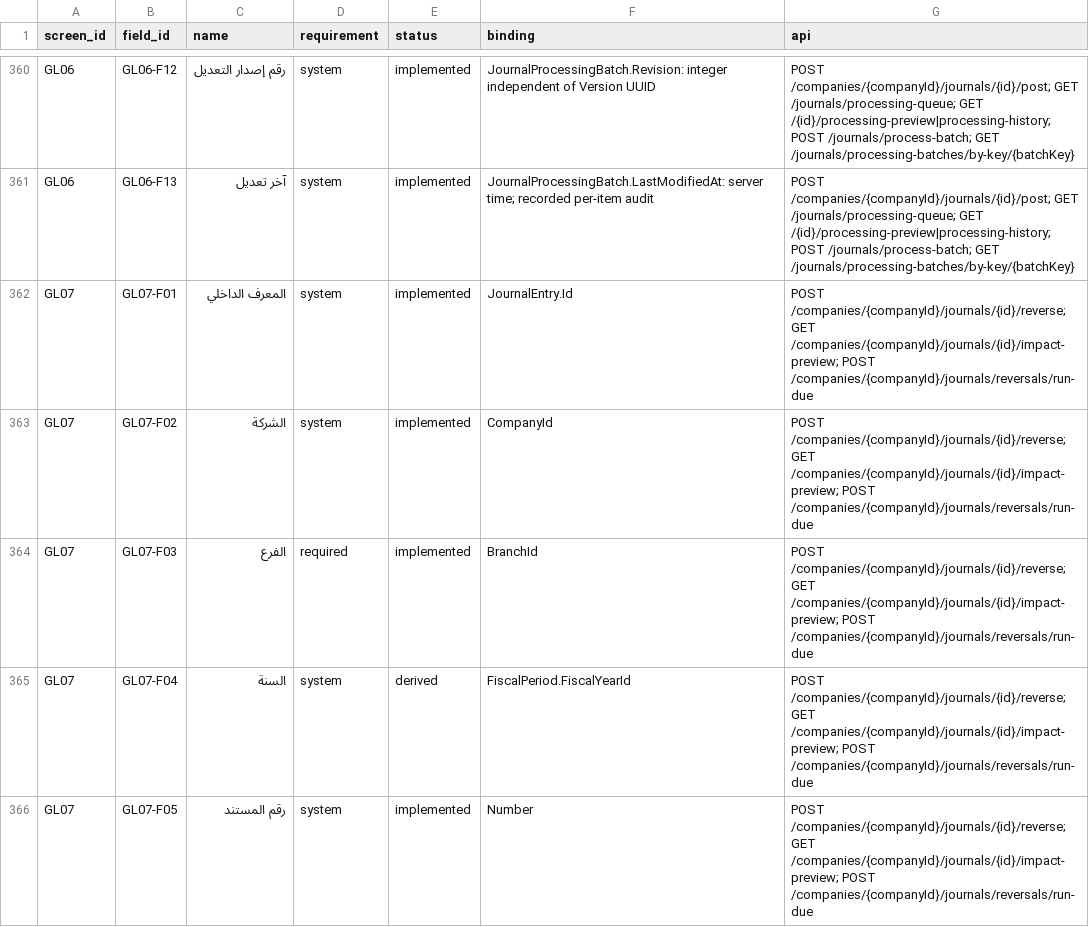
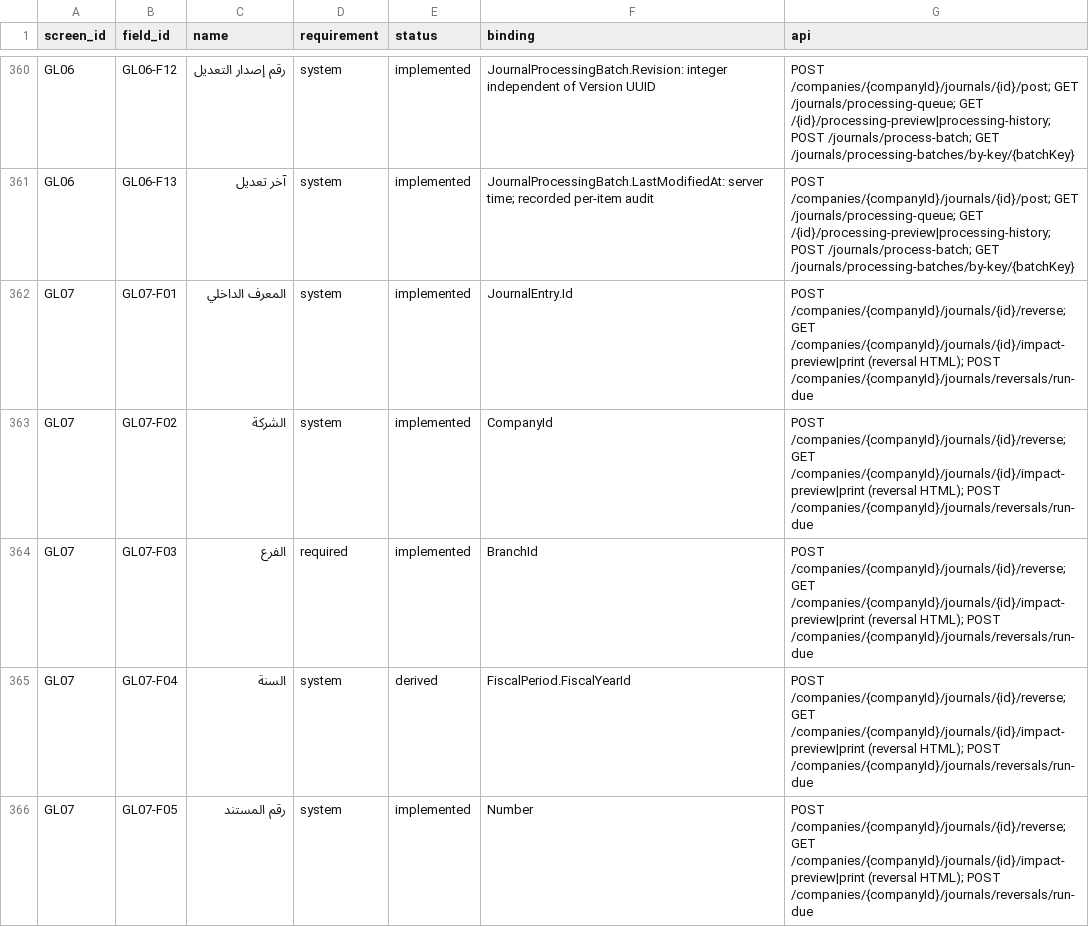
Before and after one commit to ameenalqershi/ameen-erp, a CSV file: docs/backend/fields-implementation.csv, drawn as a sheet; only a part is shown, gaps mark what is left out; the diff covers the shown part only.

Commit message:
gl: print manual and reversal journal snapshots without mixing currencies

```diff
--- a/docs/backend/fields-implementation.csv
+++ b/docs/backend/fields-implementation.csv
@@ -361,6 +361,6 @@ GL06,GL06-F12,رقم إصدار التعديل,system,implemented,JournalProcess
 GL06,GL06-F13,آخر تعديل,system,implemented,JournalProcessingBatch.LastModifiedAt: server time; recorded per-item audit,POST /companies/{companyId}/journals/{id}/post; GET /journals/processing-queue; GET /{id}/processing-preview|processing-history; POST /journals/process-batch; GET /journals/processing-batches/by-key/{batchKey}
-GL07,GL07-F01,المعرف الداخلي,system,implemented,JournalEntry.Id,POST /companies/{companyId}/journals/{id}/reverse; GET /companies/{companyId}/journals/{id}/impact-preview; POST /companies/{companyId}/journals/reversals/run-due
-GL07,GL07-F02,الشركة,system,implemented,CompanyId,POST /companies/{companyId}/journals/{id}/reverse; GET /companies/{companyId}/journals/{id}/impact-preview; POST /companies/{companyId}/journals/reversals/run-due
-GL07,GL07-F03,الفرع,required,implemented,BranchId,POST /companies/{companyId}/journals/{id}/reverse; GET /companies/{companyId}/journals/{id}/impact-preview; POST /companies/{companyId}/journals/reversals/run-due
-GL07,GL07-F04,السنة,system,derived,FiscalPeriod.FiscalYearId,POST /companies/{companyId}/journals/{id}/reverse; GET /companies/{companyId}/journals/{id}/impact-preview; POST /companies/{companyId}/journals/reversals/run-due
-GL07,GL07-F05,رقم المستند,system,implemented,Number,POST /companies/{companyId}/journals/{id}/reverse; GET /companies/{companyId}/journals/{id}/impact-preview; POST /companies/{companyId}/journals/reversals/run-due
+GL07,GL07-F01,المعرف الداخلي,system,implemented,JournalEntry.Id,POST /companies/{companyId}/journals/{id}/reverse; GET /companies/{companyId}/journals/{id}/impact-preview|print (reversal HTML); POST /companies/{companyId}/journals/reversals/run-due
+GL07,GL07-F02,الشركة,system,implemented,CompanyId,POST /companies/{companyId}/journals/{id}/reverse; GET /companies/{companyId}/journals/{id}/impact-preview|print (reversal HTML); POST /companies/{companyId}/journals/reversals/run-due
+GL07,GL07-F03,الفرع,required,implemented,BranchId,POST /companies/{companyId}/journals/{id}/reverse; GET /companies/{companyId}/journals/{id}/impact-preview|print (reversal HTML); POST /companies/{companyId}/journals/reversals/run-due
+GL07,GL07-F04,السنة,system,derived,FiscalPeriod.FiscalYearId,POST /companies/{companyId}/journals/{id}/reverse; GET /companies/{companyId}/journals/{id}/impact-preview|print (reversal HTML); POST /companies/{companyId}/journals/reversals/run-due
+GL07,GL07-F05,رقم المستند,system,implemented,Number,POST /companies/{companyId}/journals/{id}/reverse; GET /companies/{companyId}/journals/{id}/impact-preview|print (reversal HTML); POST /companies/{companyId}/journals/reversals/run-due
```
Also changed, not shown: 40 edited cells elsewhere in this file, docs/backend/screens-implementation.csv, 14 other files.
